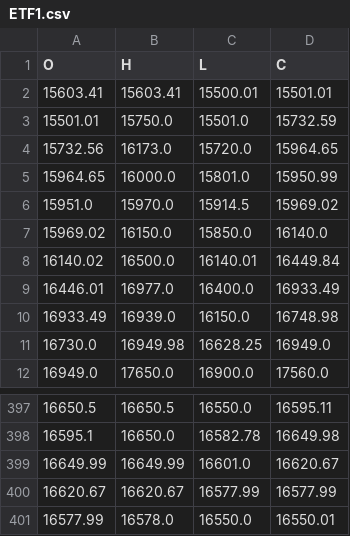
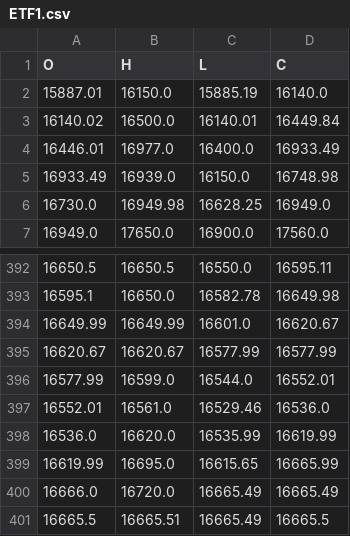
Before and after one commit to pauljherrera/Oanda-Forex-Trader, a CSV file: ETF1.csv, drawn as a sheet; only a part is shown, gaps mark what is left out.

```diff
--- a/ETF1.csv
+++ b/ETF1.csv
@@ -1,8 +1,3 @@
 O,H,L,C
-15603.41,15603.41,15500.01,15501.01
-15501.01,15750.0,15501.0,15732.59
-15732.56,16173.0,15720.0,15964.65
-15964.65,16000.0,15801.0,15950.99
-15951.0,15970.0,15914.5,15969.02
-15969.02,16150.0,15850.0,16140.0
+15887.01,16150.0,15885.19,16140.0
 16140.02,16500.0,16140.01,16449.84
@@ -400,2 +395,7 @@ O,H,L,C
 16620.67,16620.67,16577.99,16577.99
-16577.99,16578.0,16550.0,16550.01
+16577.99,16599.0,16544.0,16552.01
+16552.01,16561.0,16529.46,16536.0
+16536.0,16620.0,16535.99,16619.99
+16619.99,16695.0,16615.65,16665.99
+16666.0,16720.0,16665.49,16665.49
+16665.5,16665.51,16665.49,16665.5
```
Also changed, not shown: ETF.csv, 2 other files.
